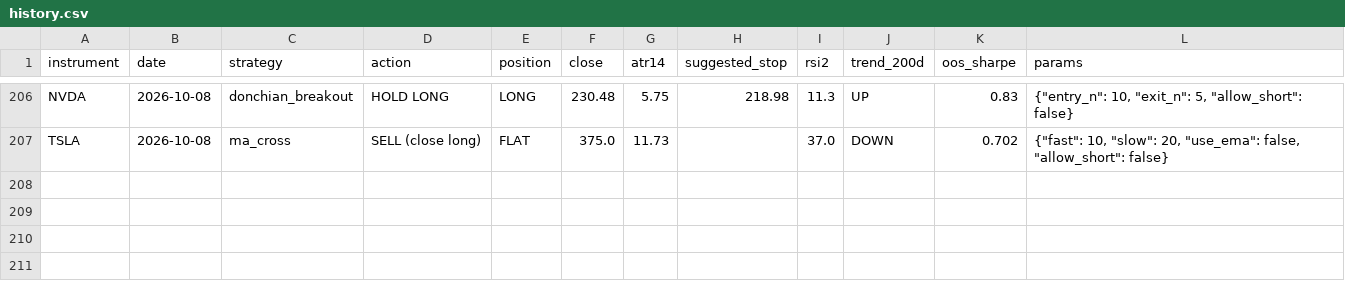
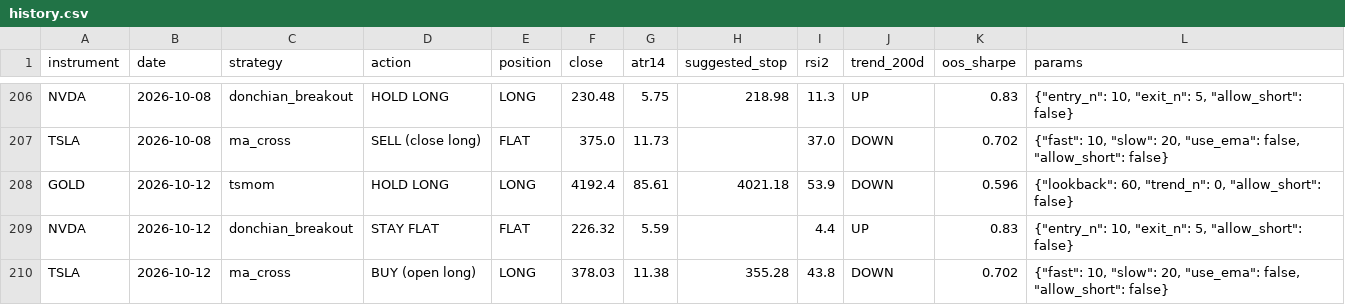
Before and after one commit to LynchDyl/Trading-, a CSV file: signals/history.csv, drawn as a sheet; only a part is shown, gaps mark what is left out; the diff names each change by its address in the sheet, - before the commit and + after, or states it on an @@ line.

```diff
--- a/signals/history.csv
+++ b/signals/history.csv
+row 208: GOLD | 2026-10-12 | tsmom | HOLD LONG | LONG | 4192.4 | 85.61 | 4021.18 | 53.9 | DOWN | 0.596 | {"lookback": 60, "trend_n": 0, "allow_short": false}
+row 209: NVDA | 2026-10-12 | donchian_breakout | STAY FLAT | FLAT | 226.32 | 5.59 |  | 4.4 | UP | 0.83 | {"entry_n": 10, "exit_n": 5, "allow_short": false}
+row 210: TSLA | 2026-10-12 | ma_cross | BUY (open long) | LONG | 378.03 | 11.38 | 355.28 | 43.8 | DOWN | 0.702 | {"fast": 10, "slow": 20, "use_ema": false, "allow_short": false}
```
Also changed, not shown: data/BTC.csv, data/DBC.csv, 19 other files.
